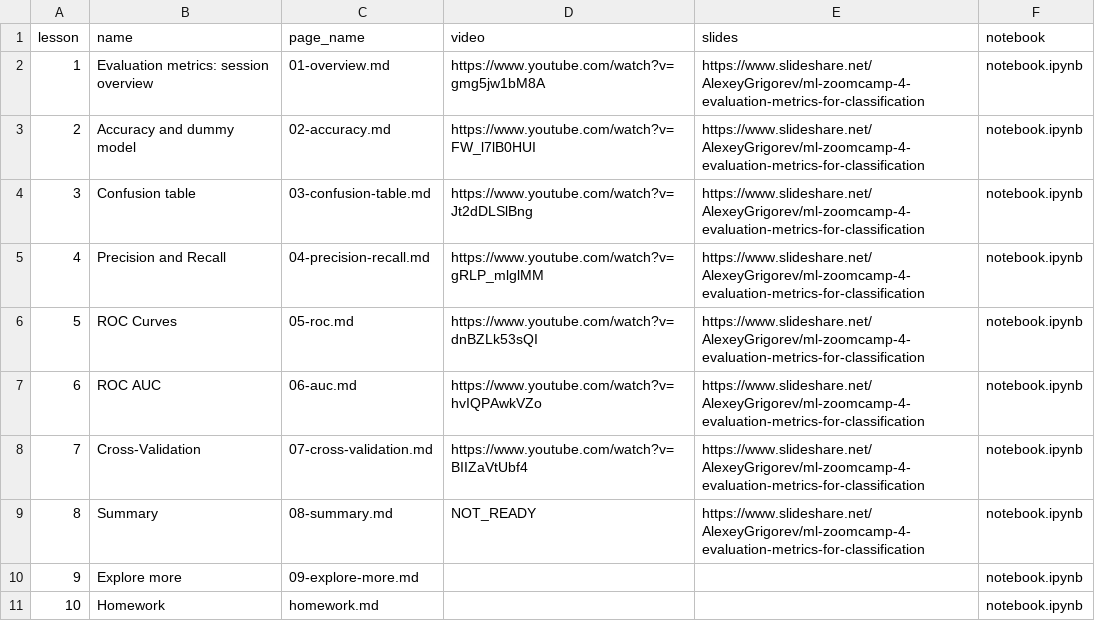
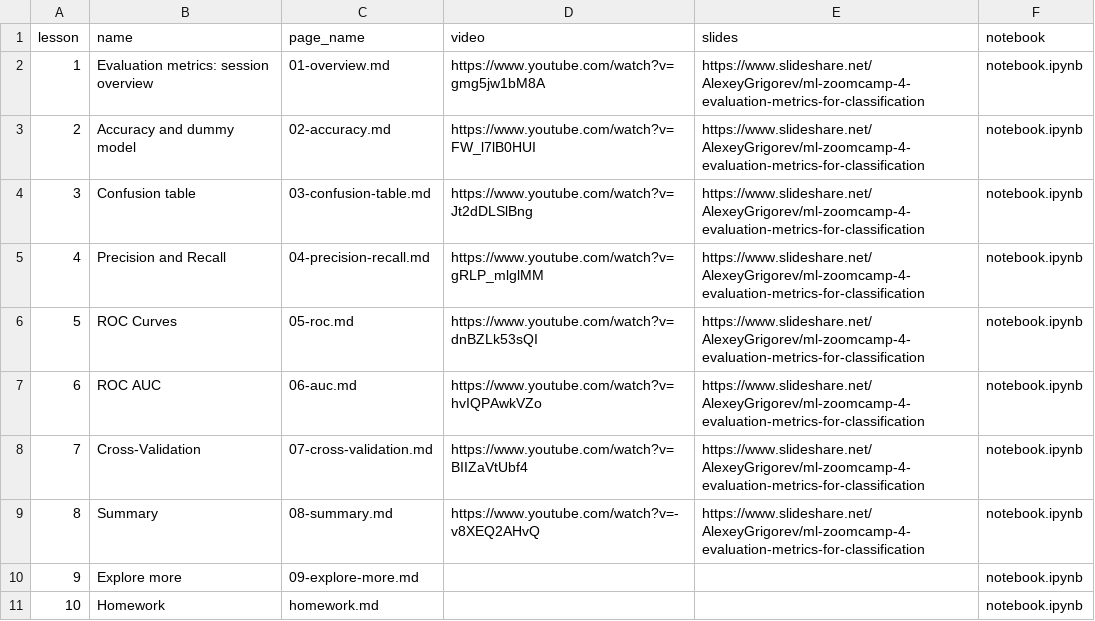
Before and after one commit to DataTalksClub/machine-learning-zoomcamp, a CSV file: course-zoomcamp/04-evaluation/data.csv, drawn as a sheet.

```diff
--- a/course-zoomcamp/04-evaluation/data.csv
+++ b/course-zoomcamp/04-evaluation/data.csv
@@ -8,3 +8,3 @@ lesson,name,page_name,video,slides,notebook
 7,Cross-Validation,07-cross-validation.md,https://www.youtube.com/watch?v=BIIZaVtUbf4,https://www.slideshare.net/AlexeyGrigorev/ml-zoomcamp-4-evaluation-metrics-for-classification,notebook.ipynb
-8,Summary,08-summary.md,NOT_READY,https://www.slideshare.net/AlexeyGrigorev/ml-zoomcamp-4-evaluation-metrics-for-classification,notebook.ipynb
+8,Summary,08-summary.md,https://www.youtube.com/watch?v=-v8XEQ2AHvQ,https://www.slideshare.net/AlexeyGrigorev/ml-zoomcamp-4-evaluation-metrics-for-classification,notebook.ipynb
 9,Explore more,09-explore-more.md,,,notebook.ipynb
```
Also changed, not shown: 3 other files.
